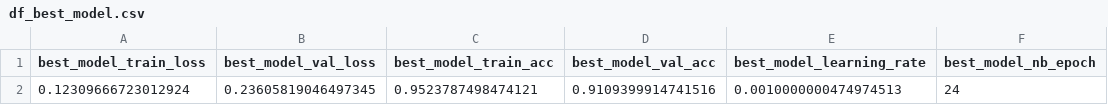
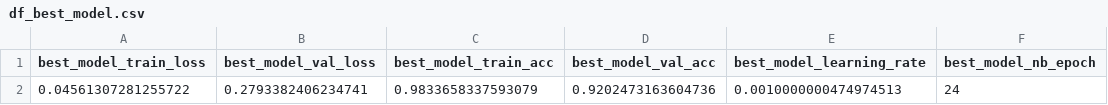
Before and after one commit to fazildgr8/myotron_wrist_control, a CSV file: df_best_model.csv, drawn as a sheet; removed rows and columns are numbered as before the commit, all else as after; the diff names each change by its address in the sheet, - before the commit and + after, or states it on an @@ line.

```diff
--- a/df_best_model.csv
+++ b/df_best_model.csv
-row 2: 0.12309666723012924 | 0.23605819046497345 | 0.9523787498474121 | 0.9109399914741516 | 0.0010000000474974513 | 24
+row 2: 0.04561307281255722 | 0.2793382406234741 | 0.9833658337593079 | 0.9202473163604736 | 0.0010000000474974513 | 24
```
Also changed, not shown: history.csv, 12 other files.
